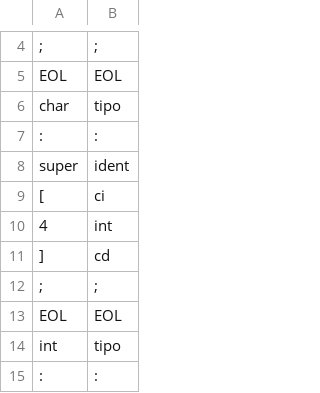
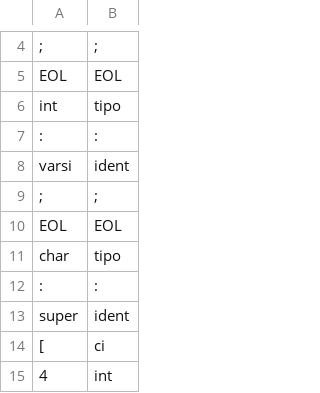
Before and after one commit to chung-edison/AnalizadorLexico, a CSV file: Compilador/output.csv, drawn as a sheet; only a part is shown, gaps mark what is left out; the shorter side is filled out with more unchanged rows.

Commit message:
Compilador con Semántico v1.1
La creación de la tabla de símbolos se cambió del AnalizadorSin al
AnalizadorSem.

```diff
--- a/Compilador/output.csv
+++ b/Compilador/output.csv
@@ -5,2 +5,7 @@
 "EOL",EOL
+"int",tipo
+":",:
+"varsi",ident
+";",;
+"EOL",EOL
 "char",tipo
```
Also changed, not shown: 7 other files.
